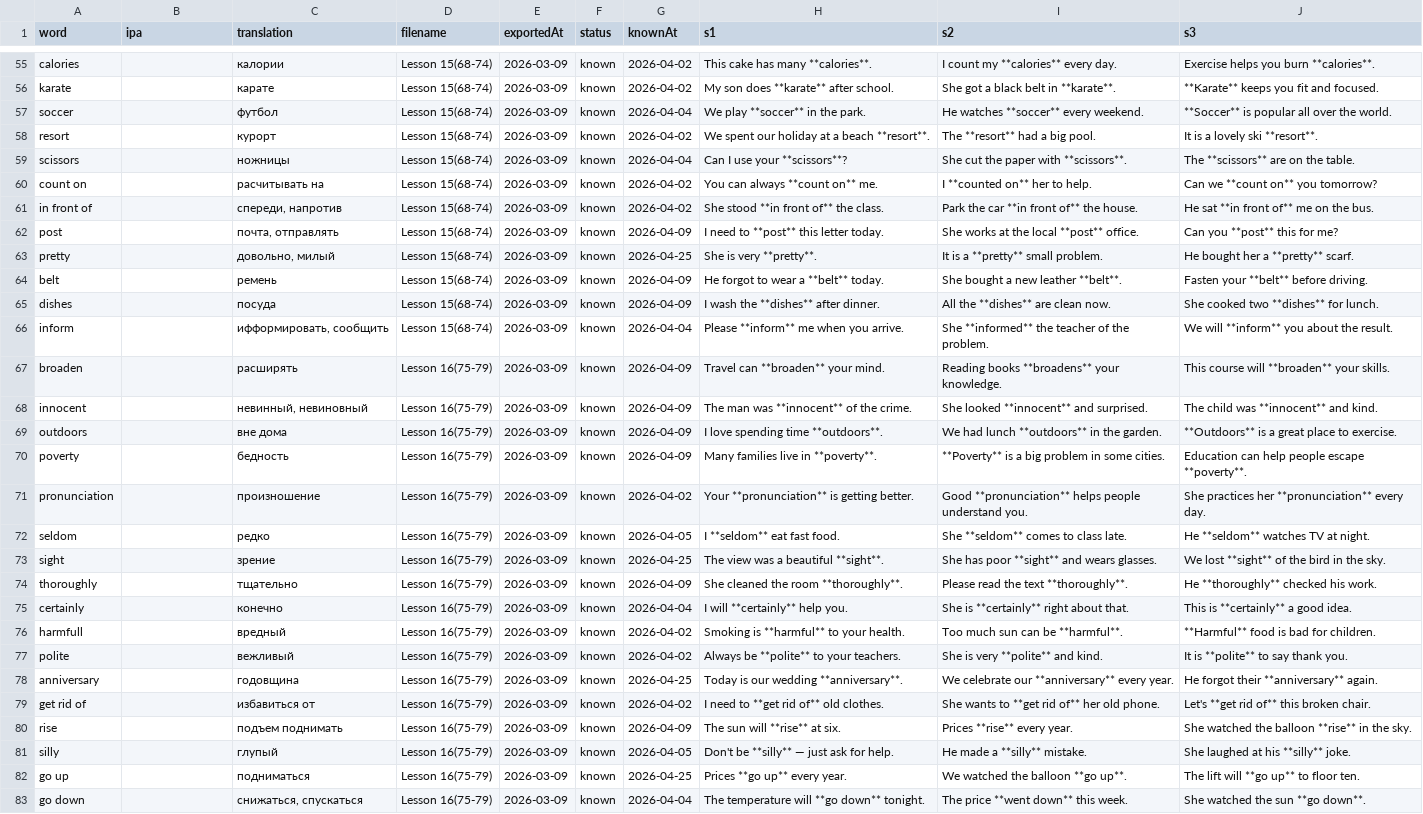
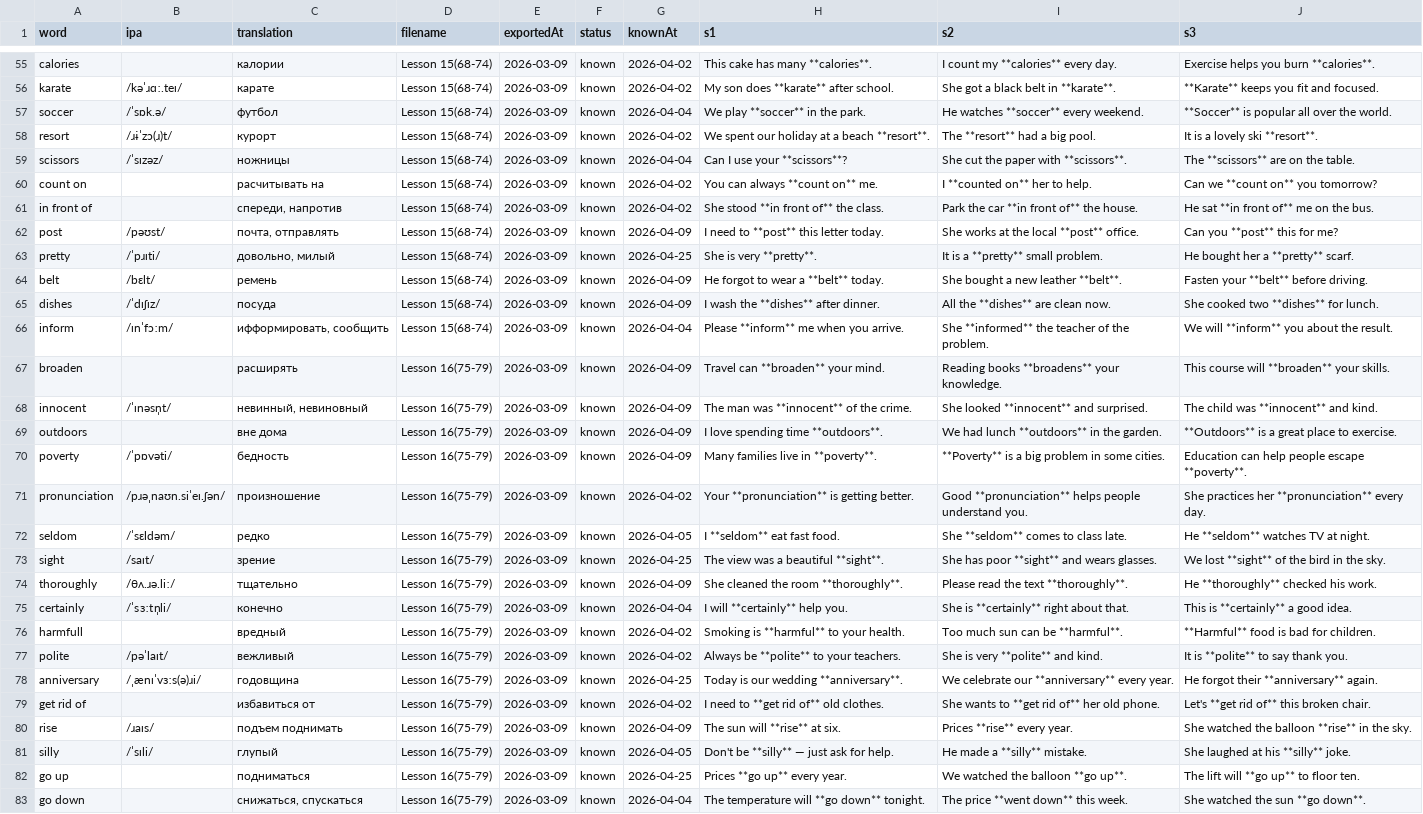
Before and after one commit to suleimanovs/english-galaxy, a CSV file: learn-5000-english-words/word-tracker.csv, drawn as a sheet; only a part is shown, gaps mark what is left out; the diff covers the shown part only; the diff names each change by its address in the sheet, - before the commit and + after, or states it on an @@ line.

```diff
--- a/learn-5000-english-words/word-tracker.csv
+++ b/learn-5000-english-words/word-tracker.csv
-B56 (ipa): (empty)
+B56 (ipa): /kəˈɹɑː.teɪ/
-B57 (ipa): (empty)
+B57 (ipa): /ˈsɒk.ə/
-B58 (ipa): (empty)
+B58 (ipa): /ɹɨˈzɔ(ɹ)t/
-B59 (ipa): (empty)
+B59 (ipa): /ˈsɪzəz/
-B62 (ipa): (empty)
+B62 (ipa): /pəʊst/
-B63 (ipa): (empty)
+B63 (ipa): /ˈpɹɪti/
-B64 (ipa): (empty)
+B64 (ipa): /bɛlt/
-B65 (ipa): (empty)
+B65 (ipa): /ˈdɪʃɪz/
-B66 (ipa): (empty)
+B66 (ipa): /ɪnˈfɔːm/
-B68 (ipa): (empty)
+B68 (ipa): /ˈɪnəsn̩t/
-B70 (ipa): (empty)
+B70 (ipa): /ˈpɒvəti/
-B71 (ipa): (empty)
+B71 (ipa): /pɹəˌnaʊn.siˈeɪ.ʃən/
-B72 (ipa): (empty)
+B72 (ipa): /ˈsɛldəm/
-B73 (ipa): (empty)
+B73 (ipa): /saɪt/
-B74 (ipa): (empty)
+B74 (ipa): /θʌ.ɹə.liː/
-B75 (ipa): (empty)
+B75 (ipa): /ˈsɜːtn̩li/
-B77 (ipa): (empty)
+B77 (ipa): /pəˈlaɪt/
-B78 (ipa): (empty)
+B78 (ipa): /ˌænɪˈvɜːs(ə)ɹi/
-B80 (ipa): (empty)
+B80 (ipa): /ɹaɪs/
-B81 (ipa): (empty)
+B81 (ipa): /ˈsɪli/
```
Also changed, not shown: 177 edited cells elsewhere in this file, 2 other files.
